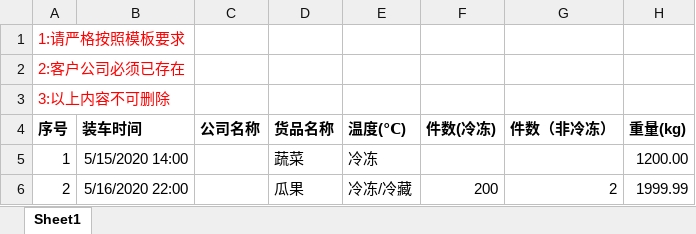
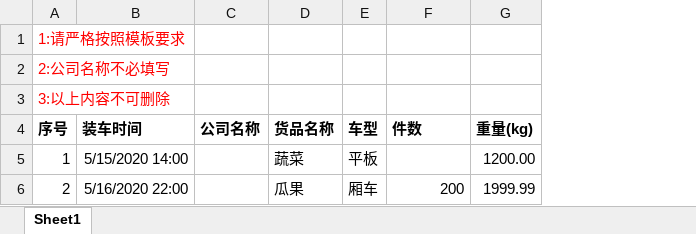
Before and after one commit to chitushgyl/qxtms, an Excel workbook: web/excel/customer/零担下单批量导入模板.xlsx, sheet Sheet1, drawn as a sheet; only a part is shown; values as stored, in another font and other column widths than the file's, no borders; removed rows and columns are numbered as before the commit, all else as after; the diff names each change by its address in the sheet, - before the commit and + after, or states it on an @@ line.

```diff
--- a/web/excel/customer/零担下单批量导入模板.xlsx (sheet Sheet1)
+++ b/web/excel/customer/零担下单批量导入模板.xlsx (sheet Sheet1)
-column E (温度(℃)), rows 5-6: 冷冻 | 冷冻/冷藏
+column E (车型), rows 5-6: 平板 | 厢车
-column G (件数（非冷冻）), row 6: 2
-A2 (序号): 2:客户公司必须已存在
+A2 (序号): 2:公司名称不必填写
-F4: 件数(冷冻)
+F4: 件数
```
Also changed, not shown: web/excel/customer/整车下单批量导入模板.xlsx, web/excel/order2/整车下单批量导入模板.xlsx, 11 other files.
